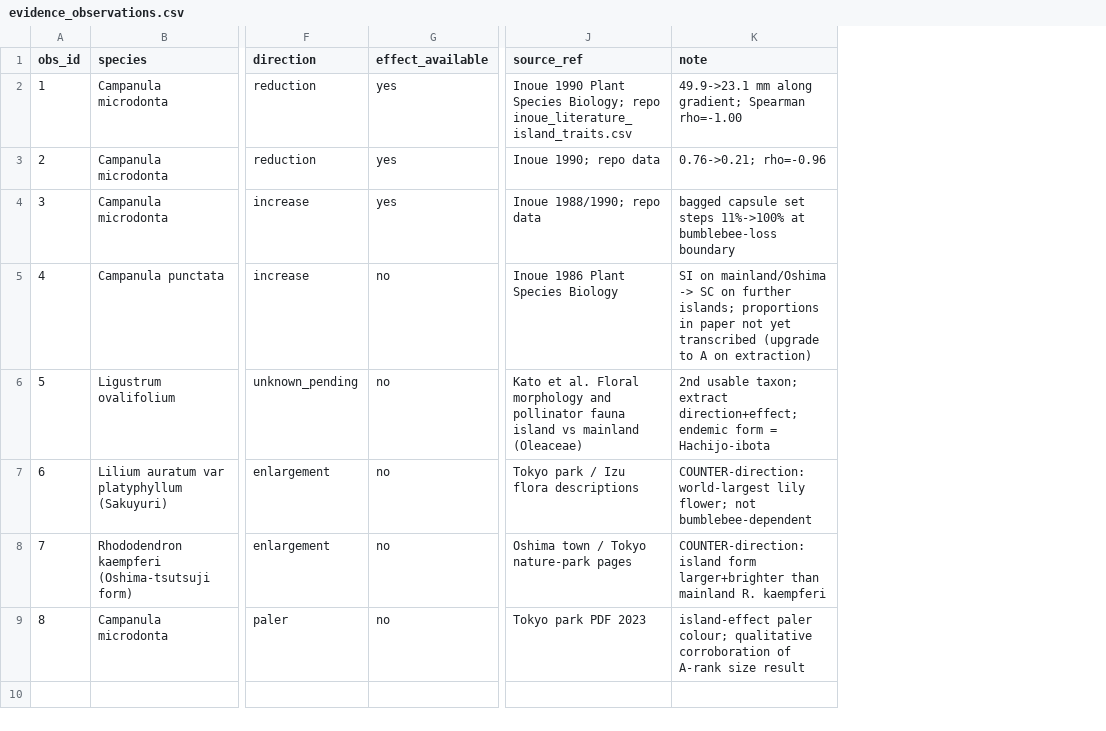
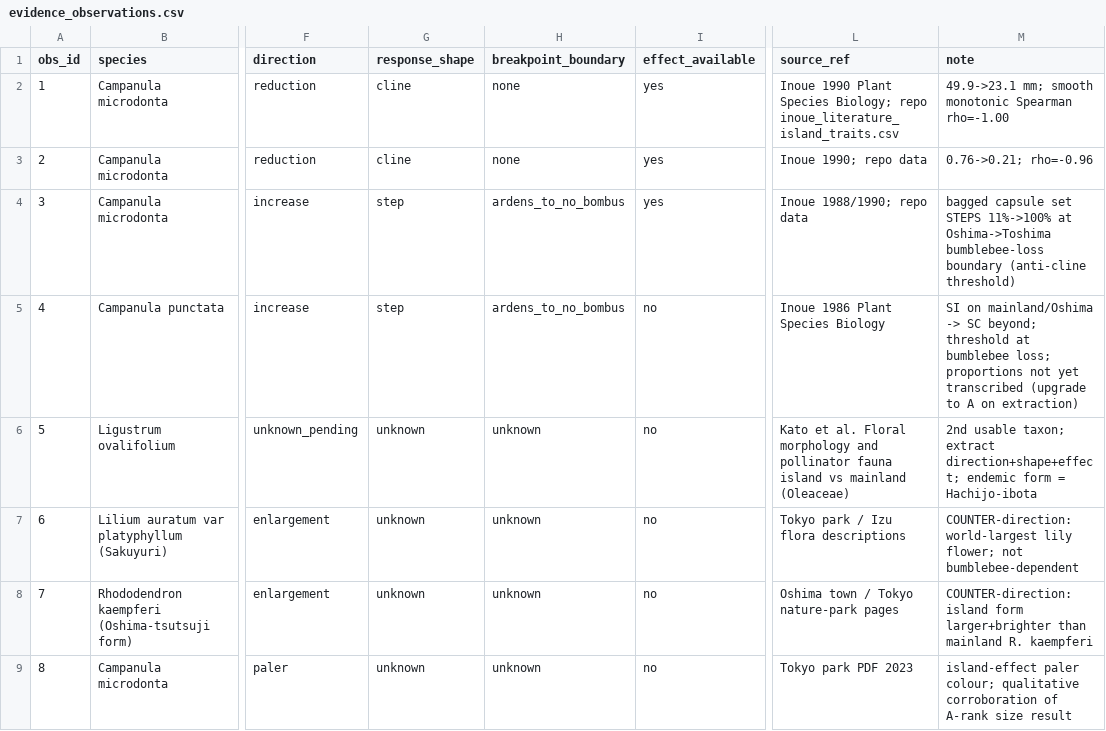
Before and after one commit to zuizui0223/izu-core, a CSV file: paper/evidence_observations.csv, drawn as a sheet; only a part is shown, gaps mark what is left out; addresses are those after the commit; the diff names each change by its address in the sheet, - before the commit and + after, or states it on an @@ line.

```diff
--- a/paper/evidence_observations.csv
+++ b/paper/evidence_observations.csv
+column G (response_shape), rows 2-9: cline | cline | step | step | unknown | unknown | unknown | unknown
+column H (breakpoint_boundary), rows 2-9: none | none | ardens_to_no_bombus | ardens_to_no_bombus | unknown | unknown | unknown | unknown
-M2 (note): 49.9->23.1 mm along gradient; Spearman rho=-1.00
+M2 (note): 49.9->23.1 mm; smooth monotonic Spearman rho=-1.00
-M4 (note): …capsule set steps 11%->100% at bumblebee-loss boundary
+M4 (note): …capsule set STEPS 11%->100% at Oshima->Toshima bumblebee-loss boundary (anti-cline threshold)
-M5 (note): …-> SC on further islands; proportions in paper not yet…
+M5 (note): …-> SC beyond; threshold at bumblebee loss; proportions not yet…
-M6 (note): …taxon; extract direction+effect; endemic form…
+M6 (note): …taxon; extract direction+shape+effect; endemic form…
```
Also changed, not shown: 2 other files.
